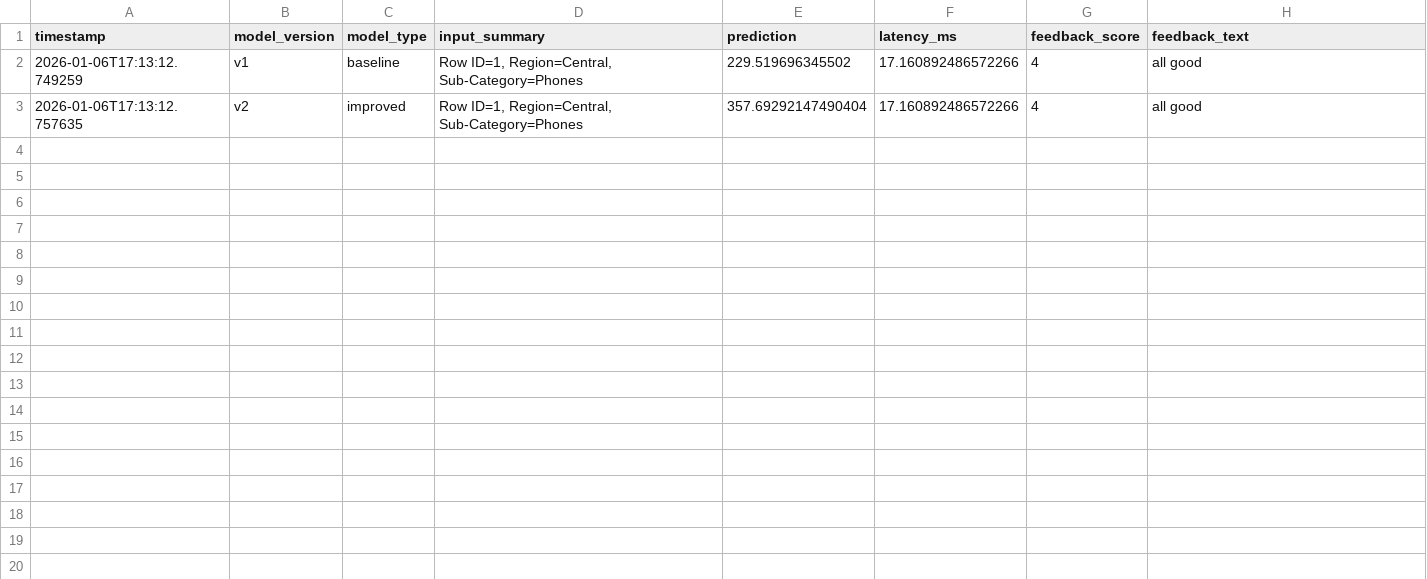
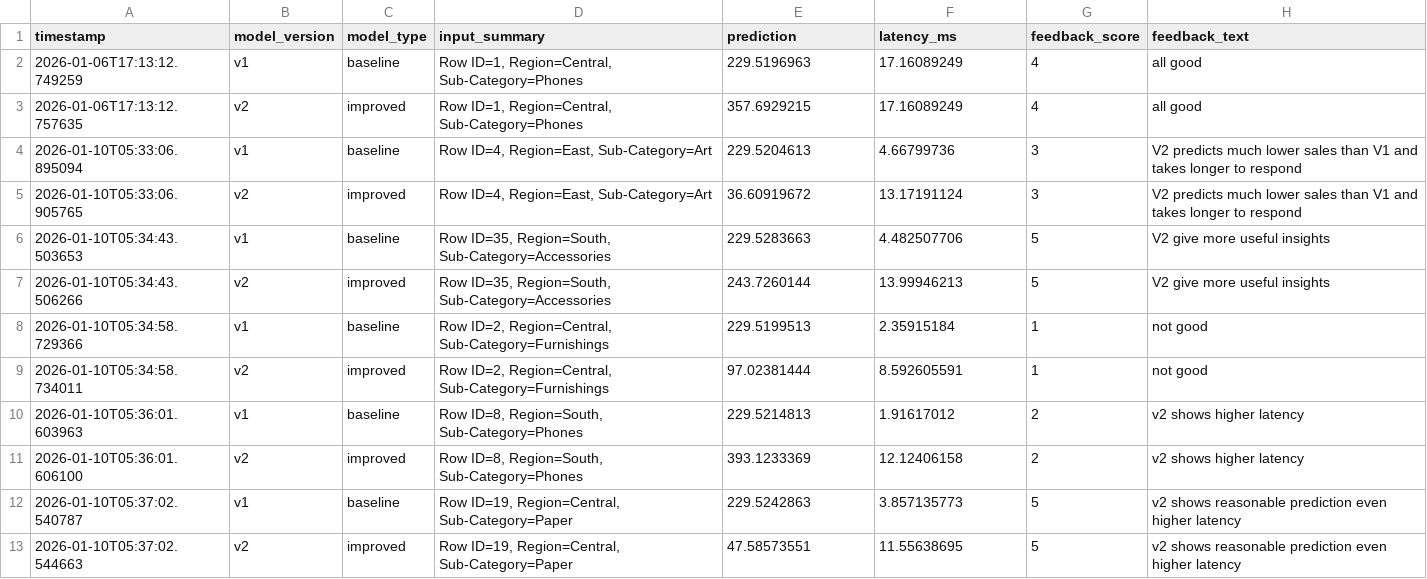
Before and after one commit to lingmrt244019/lingmrt244019-model-monitoring-dashboard, a CSV file: monitoring_logs_sample.csv, drawn as a sheet.

Commit message:
Update monitoring logs sample

```diff
--- a/monitoring_logs_sample.csv
+++ b/monitoring_logs_sample.csv
@@ -1,3 +1,17 @@
 timestamp,model_version,model_type,input_summary,prediction,latency_ms,feedback_score,feedback_text
-2026-01-06T17:13:12.749259,v1,baseline,"Row ID=1, Region=Central, Sub-Category=Phones",229.519696345502,17.160892486572266,4,all good
-2026-01-06T17:13:12.757635,v2,improved,"Row ID=1, Region=Central, Sub-Category=Phones",357.69292147490404,17.160892486572266,4,all good
+2026-01-06T17:13:12.749259,v1,baseline,"Row ID=1, Region=Central, Sub-Category=Phones",229.5196963,17.16089249,4,all good
+2026-01-06T17:13:12.757635,v2,improved,"Row ID=1, Region=Central, Sub-Category=Phones",357.6929215,17.16089249,4,all good
+2026-01-10T05:33:06.895094,v1,baseline,"Row ID=4, Region=East, Sub-Category=Art",229.5204613,4.66799736,3,V2 predicts much lower sales than V1 and takes longer to respond
+2026-01-10T05:33:06.905765,v2,improved,"Row ID=4, Region=East, Sub-Category=Art",36.60919672,13.17191124,3,V2 predicts much lower sales than V1 and takes longer to respond
+2026-01-10T05:34:43.503653,v1,baseline,"Row ID=35, Region=South, Sub-Category=Accessories",229.5283663,4.482507706,5,V2 give more useful insights
+2026-01-10T05:34:43.506266,v2,improved,"Row ID=35, Region=South, Sub-Category=Accessories",243.7260144,13.99946213,5,V2 give more useful insights
+2026-01-10T05:34:58.729366,v1,baseline,"Row ID=2, Region=Central, Sub-Category=Furnishings",229.5199513,2.35915184,1,not good
+2026-01-10T05:34:58.734011,v2,improved,"Row ID=2, Region=Central, Sub-Category=Furnishings",97.02381444,8.592605591,1,not good
+2026-01-10T05:36:01.603963,v1,baseline,"Row ID=8, Region=South, Sub-Category=Phones",229.5214813,1.91617012,2,"v2 shows higher latency
+"
+2026-01-10T05:36:01.606100,v2,improved,"Row ID=8, Region=South, Sub-Category=Phones",393.1233369,12.12406158,2,"v2 shows higher latency
+"
+2026-01-10T05:37:02.540787,v1,baseline,"Row ID=19, Region=Central, Sub-Category=Paper",229.5242863,3.857135773,5,"v2 shows reasonable prediction even higher latency
+"
+2026-01-10T05:37:02.544663,v2,improved,"Row ID=19, Region=Central, Sub-Category=Paper",47.58573551,11.55638695,5,"v2 shows reasonable prediction even higher latency
+"
```
